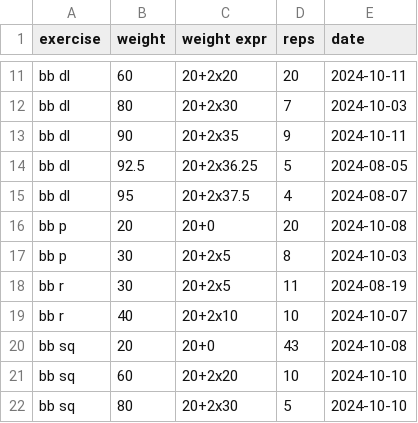
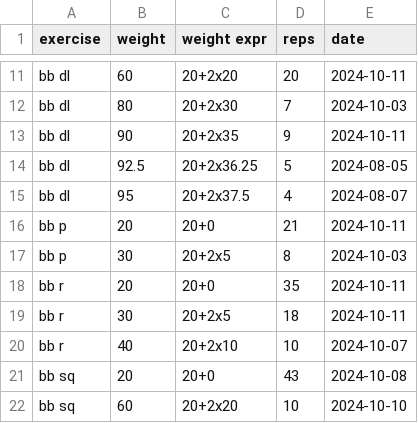
Before and after one commit to rgoulter/rgoulter.github.com, a CSV file: reps-pb.csv, drawn as a sheet; only a part is shown, gaps mark what is left out; the shorter side is filled out with more unchanged rows.

Commit message:
update reps-pb

```diff
--- a/reps-pb.csv
+++ b/reps-pb.csv
@@ -15,5 +15,6 @@ bb dl, 92.5, 20+2x36.25, 5, 2024-08-05
 bb dl, 95,  20+2x37.5, 4, 2024-08-07
-bb p,  20, 20+0, 20, 2024-10-08
+bb p,  20, 20+0, 21, 2024-10-11
 bb p,  30, 20+2x5, 8, 2024-10-03
-bb r,  30, 20+2x5, 11, 2024-08-19
+bb r,  20, 20+0, 35, 2024-10-11
+bb r,  30, 20+2x5, 18, 2024-10-11
 bb r,  40, 20+2x10, 10, 2024-10-07
```
